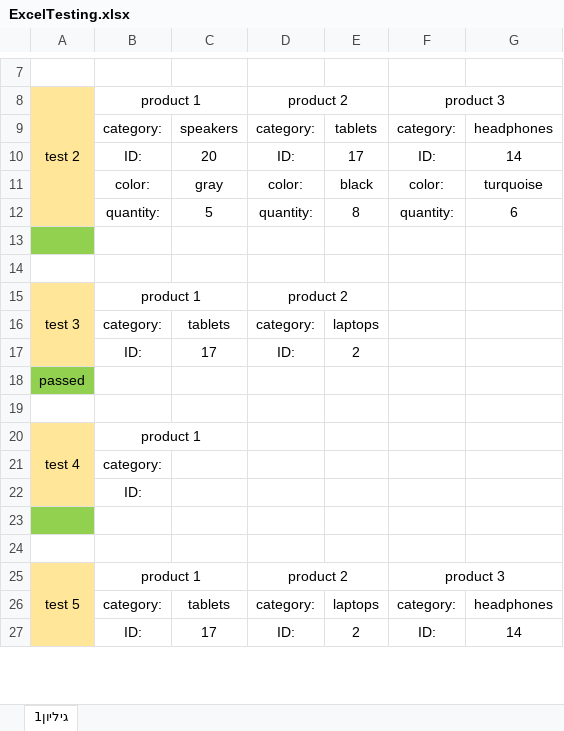
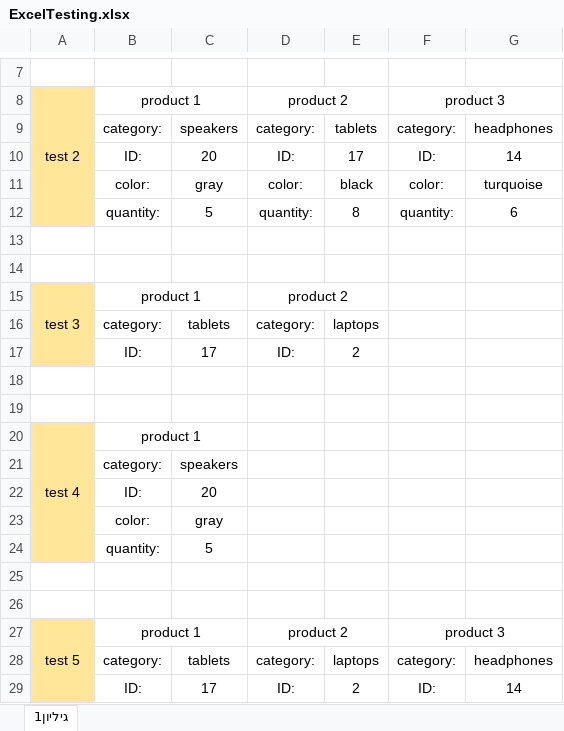
Before and after one commit to yustshachar/Project_selenium, an Excel workbook: Shachar_Guy/ExcelTesting.xlsx, sheet גיליון1, drawn as a sheet; only a part is shown, gaps mark what is left out; values as stored, in another font and other column widths than the file's, no borders; conditional formats not drawn; addresses are those after the commit; the diff covers the shown part only; the diff names each change by its address in the sheet, - before the commit and + after, or states it on an @@ line.

```diff
--- a/Shachar_Guy/ExcelTesting.xlsx (sheet גיליון1)
+++ b/Shachar_Guy/ExcelTesting.xlsx (sheet גיליון1)
-A13 fill: #92D050
+A13 fill: none
-A18: passed
+A18: (empty)
-A18 fill: #92D050
+A18 fill: none
-C21: (empty)
+C21: speakers
-C22: (empty)
+C22: 20
+row 23:  | color: | gray
+row 24:  | quantity: | 5
-A25 fill: #92D050
+A25 fill: none
```
Also changed, not shown: 3 added rows, 2 removed rows, 9 edited cells and cell formats elsewhere in this sheet, 2 other files.
